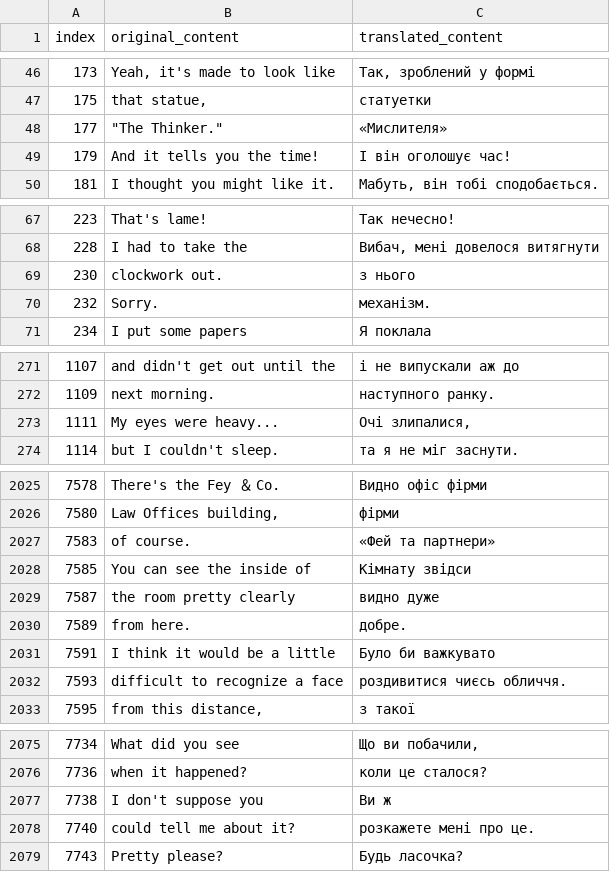
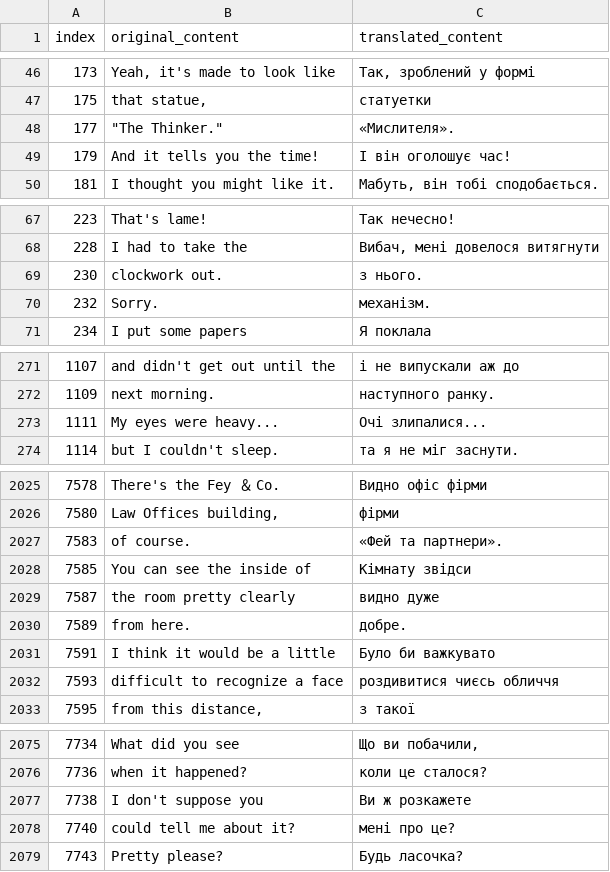
Before and after one commit to magends/ace-attorney-ukrainian, a CSV file: uk/sc1_0_text_u.csv, drawn as a sheet; only a part is shown, gaps mark what is left out; the diff covers the shown part only.

Commit message:
New translations sc1_0_text_u.csv (Ukrainian)
[ci skip]

```diff
--- a/uk/sc1_0_text_u.csv
+++ b/uk/sc1_0_text_u.csv
@@ -47,3 +47,3 @@
 "175","that statue,","статуетки"
-"177"," ""The Thinker."""," «Мислителя»"
+"177"," ""The Thinker."""," «Мислителя»."
 "179","And it tells you the time!","І він оголошує час!"
@@ -68,3 +68,3 @@
 "228","I had to take the","Вибач, мені довелося витягнути"
-"230","clockwork out.","з нього"
+"230","clockwork out.","з нього."
 "232"," Sorry."," механізм."
@@ -272,3 +272,3 @@
 "1109","next morning.","наступного ранку."
-"1111","My eyes were heavy...","Очі злипалися,"
+"1111","My eyes were heavy...","Очі злипалися..."
 "1114","but I couldn't sleep.","та я не міг заснути."
@@ -2026,3 +2026,3 @@
 "7580","Law Offices building,","фірми"
-"7583","of course.","«Фей та партнери»"
+"7583","of course.","«Фей та партнери»."
 "7585","You can see the inside of","Кімнату звідси"
@@ -2031,3 +2031,3 @@
 "7591","I think it would be a little","Було би важкувато"
-"7593","difficult to recognize a face","роздивитися чиєсь обличчя."
+"7593","difficult to recognize a face","роздивитися чиєсь обличчя"
 "7595","from this distance,","з такої"
@@ -2076,4 +2076,4 @@
 "7736","when it happened?","коли це сталося?"
-"7738","I don't suppose you","Ви ж"
-"7740","could tell me about it?","розкажете мені про це."
+"7738","I don't suppose you","Ви ж розкажете"
+"7740","could tell me about it?","мені про це?"
 "7743","Pretty please?","Будь ласочка?"
```
Also changed, not shown: 24 edited cells elsewhere in this file.
